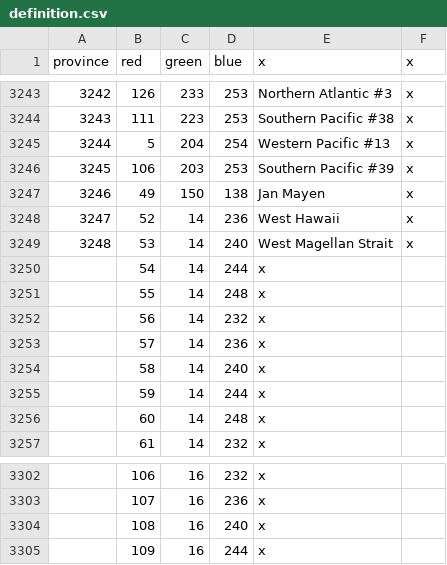
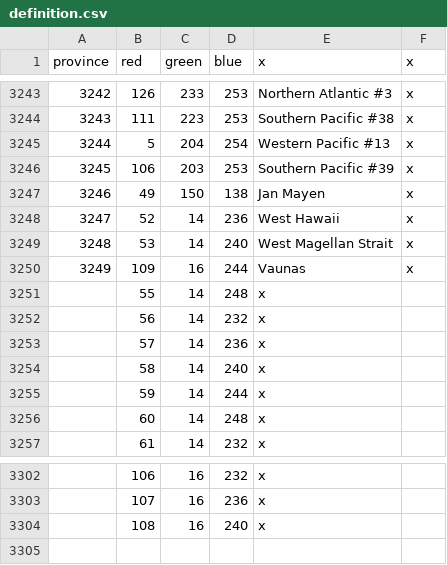
Before and after one commit to Panagiotis-Magos/Unbroken_city, a CSV file: Unbroken_city/map/definition.csv, drawn as a sheet; only a part is shown, gaps mark what is left out.

```diff
--- a/Unbroken_city/map/definition.csv
+++ b/Unbroken_city/map/definition.csv
@@ -3249,3 +3249,3 @@ province;red;green;blue;x;x
 3248;53;14;240;West Magellan Strait;x
-;54;14;244;x;
+3249;109;16;244;Vaunas;x
 ;55;14;248;x;
@@ -3304,2 +3304 @@ province;red;green;blue;x;x
 ;108;16;240;x;
-;109;16;244;x;
```
Also changed, not shown: Unbroken_city/localisation/darkness.csv, 10 other files.
